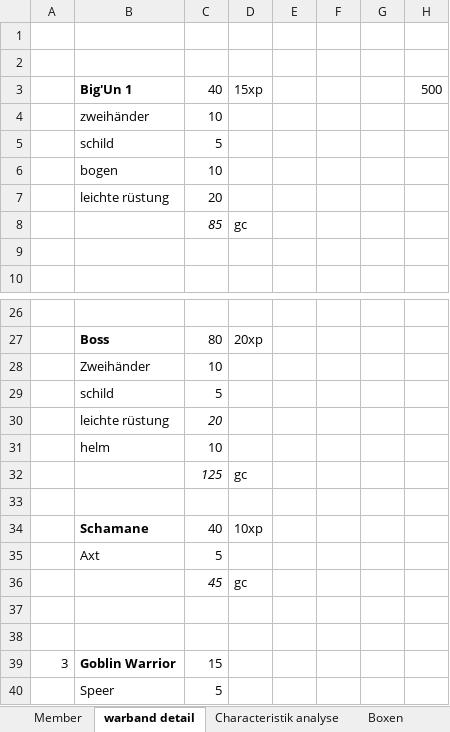
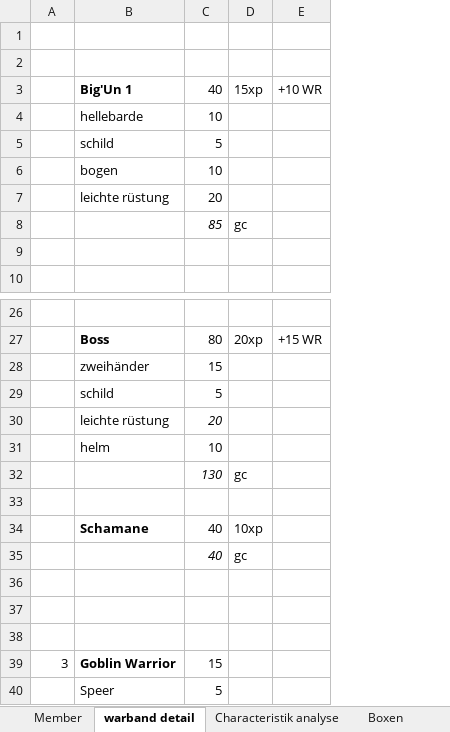
Before and after one commit to Labernator/Mordheim, an Excel workbook: kai/kai-warband_orks_mostlyepic_goblins.xlsx, sheet warband detail, drawn as a sheet; only a part is shown, gaps mark what is left out; values as stored, in another font and other column widths than the file's, no borders; removed rows and columns are numbered as before the commit, all else as after; the diff names each change by its address in the sheet, - before the commit and + after, or states it on an @@ line.

Commit message:
Fixed some calculation

```diff
--- a/kai/kai-warband_orks_mostlyepic_goblins.xlsx (sheet warband detail)
+++ b/kai/kai-warband_orks_mostlyepic_goblins.xlsx (sheet warband detail)
-column E, empty
-column F, empty
-column G, empty
-column H, row 3: 500
+column E, row 3: +10 WR; row 27: +15 WR
-B4: zweihänder
+B4: hellebarde
-row 28:  | Zweihänder | 10
+row 28:  | zweihänder | 15
-C32: 125
+C32: 130
-row 35:  | Axt | 5
+row 35:  |  | 40 | gc
-row 36:  |  | 45 | gc
+row 36: (empty)
```
Also changed, not shown: sheet Member.
